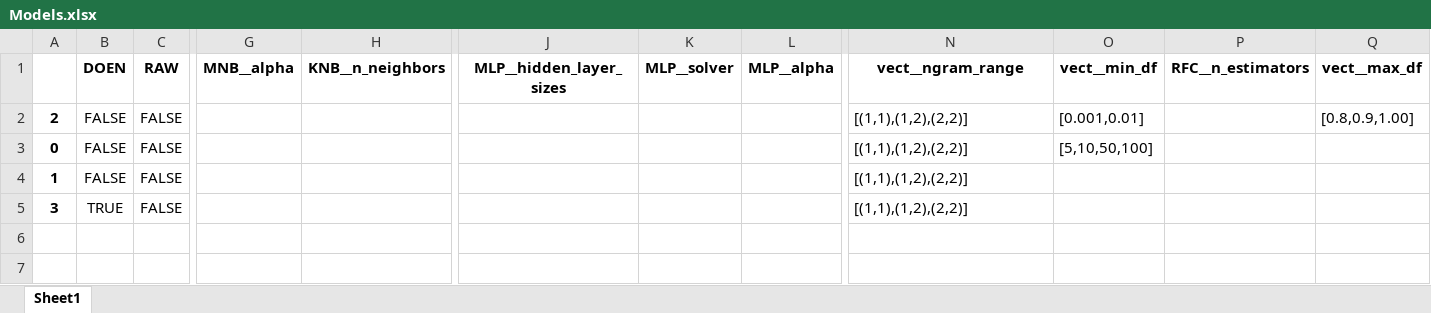
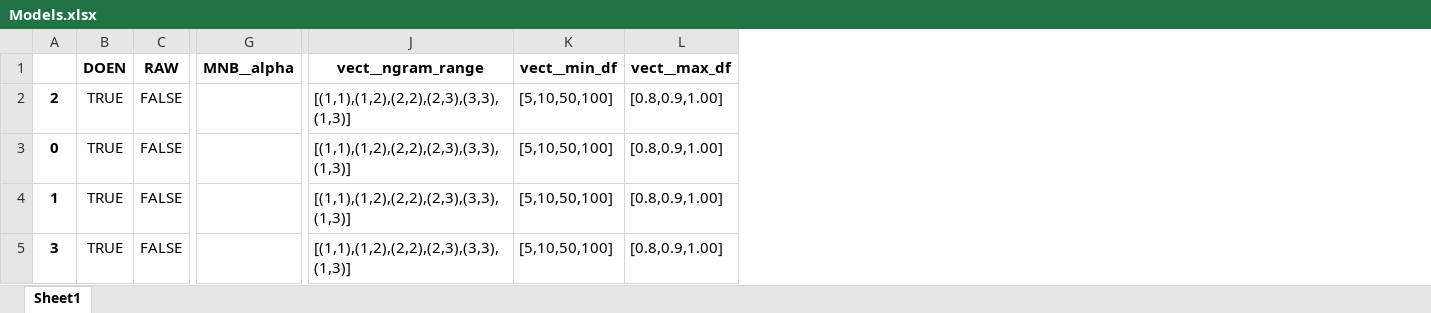
Before and after one commit to jaspervanderheide/Scriptie-Sprekers-TK, an Excel workbook: Models.xlsx, sheet Sheet1, drawn as a sheet; only a part is shown, gaps mark what is left out; values as stored, in another font and other column widths than the file's, no borders; removed rows and columns are numbered as before the commit, all else as after; the diff names each change by its address in the sheet, - before the commit and + after, or states it on an @@ line.

```diff
--- a/Models.xlsx (sheet Sheet1)
+++ b/Models.xlsx (sheet Sheet1)
-column H (KNB__n_neighbors), empty
-column J (MLP__hidden_layer_sizes), empty
-column K (MLP__solver), empty
-column L (MLP__alpha), empty
-column P (RFC__n_estimators), empty
-B2:B4 (DOEN): FALSE
+B2:B4 (DOEN): TRUE
-J2:J5 (vect__ngram_range): [(1,1),(1,2),(2,2)]
+J2:J5 (vect__ngram_range): [(1,1),(1,2),(2,2),(2,3),(3,3),(1,3)]
-K2 (vect__min_df): [0.001,0.01]
+K2 (vect__min_df): [5,10,50,100]
-L3:L5 (vect__max_df): (empty)
+L3:L5 (vect__max_df): [0.8,0.9,1.00]
-K4:K5 (vect__min_df): (empty)
+K4:K5 (vect__min_df): [5,10,50,100]
```
Also changed, not shown: 2 other files.
